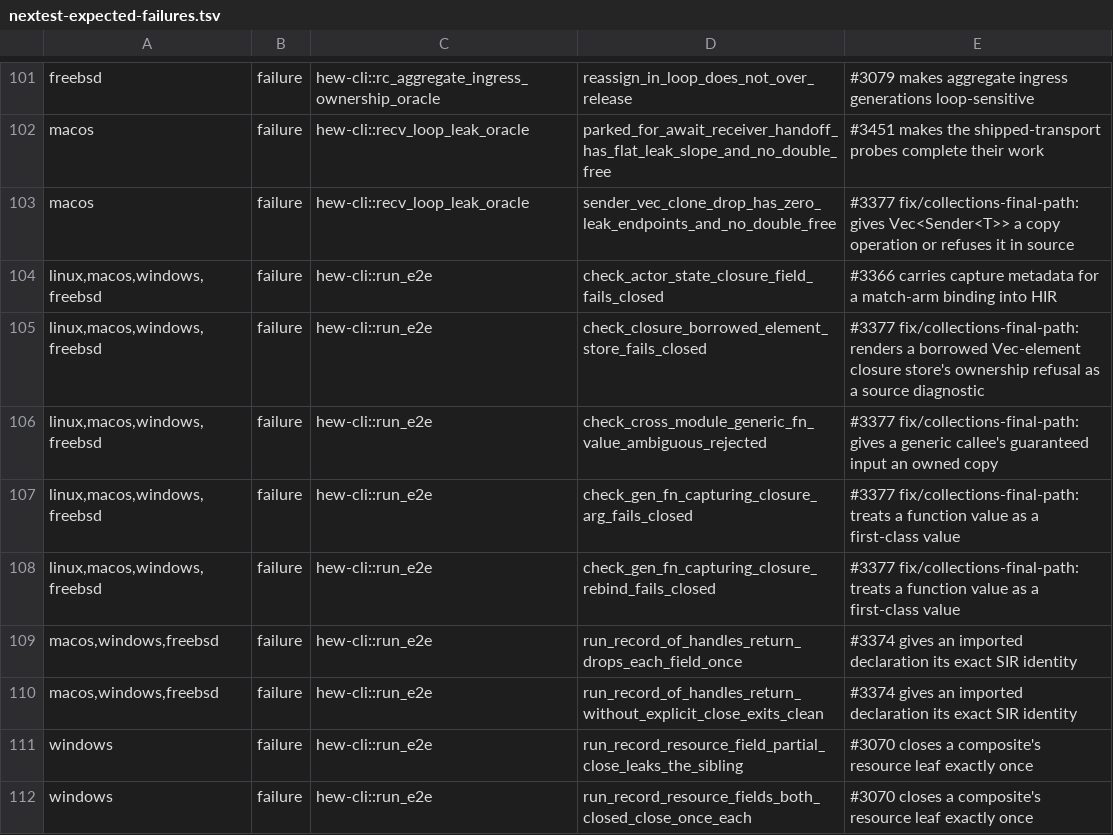
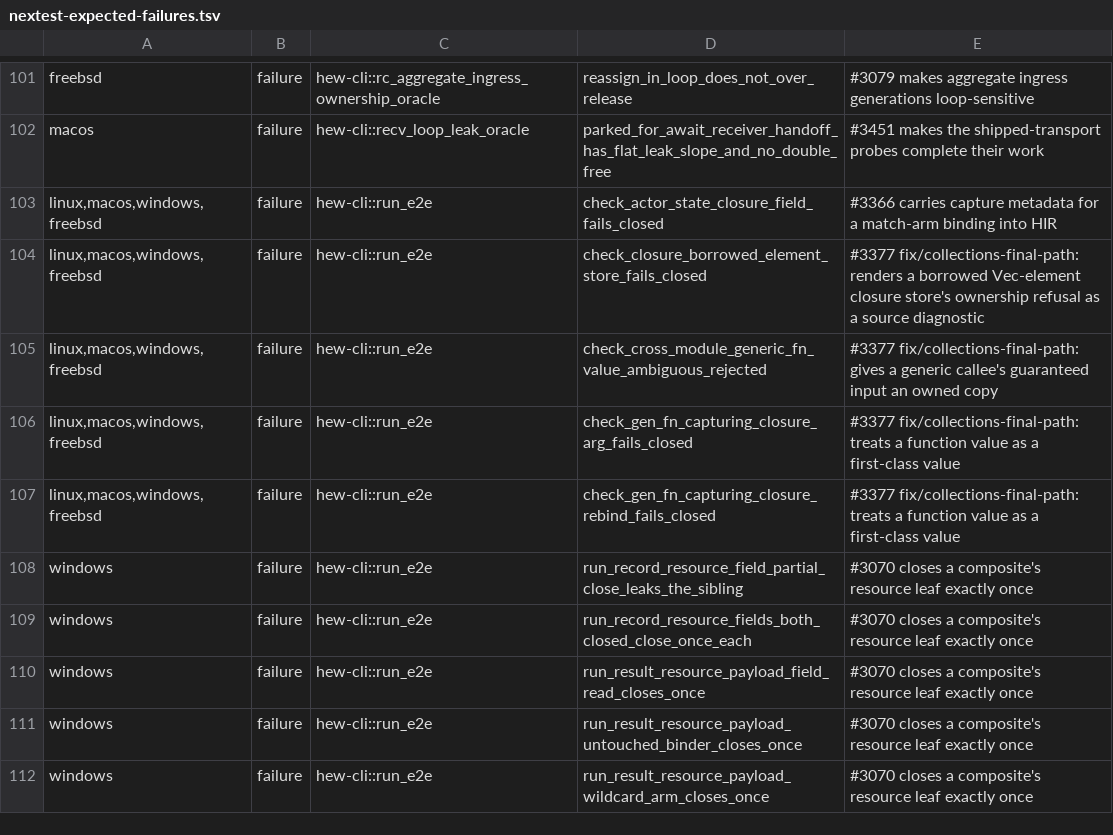
Before and after one commit to hew-lang/hew, a TSV file: scripts/nextest-expected-failures.tsv, drawn as a sheet; only a part is shown, gaps mark what is left out; the shorter side is filled out with more unchanged rows.

Commit message:
test(ratchet): drop the recovered record-of-handles rows
A record of stream handles returned from a function compiles and drops
each field once now that the pipe family gives Stream and Sink one
spelling across the stages. Both tests pass on Linux, FreeBSD and macOS,
so the rows describe a failure that no longer happens.

The macOS run also refused a dangling row for
`recv_loop_leak_oracle sender_vec_clone_drop_has_zero_leak_endpoints_and_no_double_free`,
a test the workspace no longer contains; that row goes with them.

Refs #3374

```diff
--- a/scripts/nextest-expected-failures.tsv
+++ b/scripts/nextest-expected-failures.tsv
@@ -102,3 +102,2 @@ freebsd	failure	hew-cli::rc_aggregate_ingress_ownership_oracle	reassign_in_loop_
 macos	failure	hew-cli::recv_loop_leak_oracle	parked_for_await_receiver_handoff_has_flat_leak_slope_and_no_double_free	#3451 makes the shipped-transport probes complete their work
-macos	failure	hew-cli::recv_loop_leak_oracle	sender_vec_clone_drop_has_zero_leak_endpoints_and_no_double_free	#3377 fix/collections-final-path: gives Vec<Sender<T>> a copy operation or refuses it in source
 linux,macos,windows,freebsd	failure	hew-cli::run_e2e	check_actor_state_closure_field_fails_closed	#3366 carries capture metadata for a match-arm binding into HIR
@@ -108,4 +107,2 @@ linux,macos,windows,freebsd	failure	hew-cli::run_e2e	check_gen_fn_capturing_clos
 linux,macos,windows,freebsd	failure	hew-cli::run_e2e	check_gen_fn_capturing_closure_rebind_fails_closed	#3377 fix/collections-final-path: treats a function value as a first-class value
-macos,windows,freebsd	failure	hew-cli::run_e2e	run_record_of_handles_return_drops_each_field_once	#3374 gives an imported declaration its exact SIR identity
-macos,windows,freebsd	failure	hew-cli::run_e2e	run_record_of_handles_return_without_explicit_close_exits_clean	#3374 gives an imported declaration its exact SIR identity
 windows	failure	hew-cli::run_e2e	run_record_resource_field_partial_close_leaks_the_sibling	#3070 closes a composite's resource leaf exactly once
```
